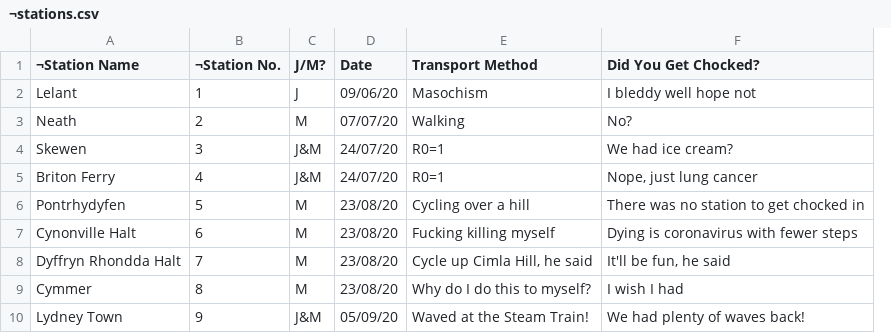
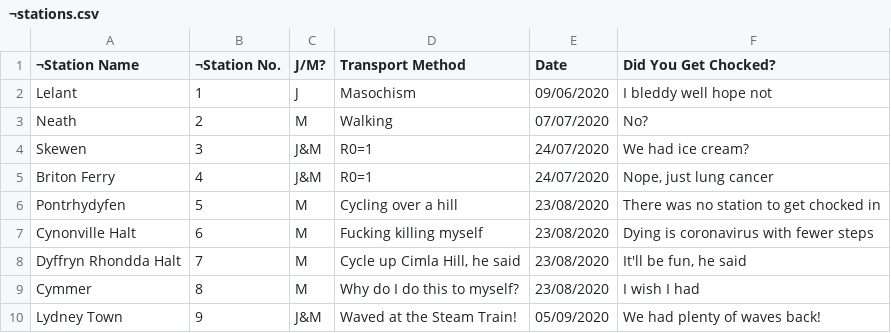
Before and after one commit to NuttyTrains/NuttyTrains.github.io, a CSV file: data/¬stations.csv, drawn as a sheet; only a part is shown; removed rows and columns are numbered as before the commit, all else as after; the diff names each change by its address in the sheet, - before the commit and + after, or states it on an @@ line.

```diff
--- a/data/¬stations.csv
+++ b/data/¬stations.csv
-column D (Date), rows 2-10: 09/06/20 | 07/07/20 | 24/07/20 | 24/07/20 | 23/08/20 | 23/08/20 | 23/08/20 | 23/08/20 | 05/09/20
+column E (Date), rows 2-10: 09/06/2020 | 07/07/2020 | 24/07/2020 | 24/07/2020 | 23/08/2020 | 23/08/2020 | 23/08/2020 | 23/08/2020 | 05/09/2020
```
Also changed, not shown: data/ikea.csv, data/orange.csv, 1 other file.
